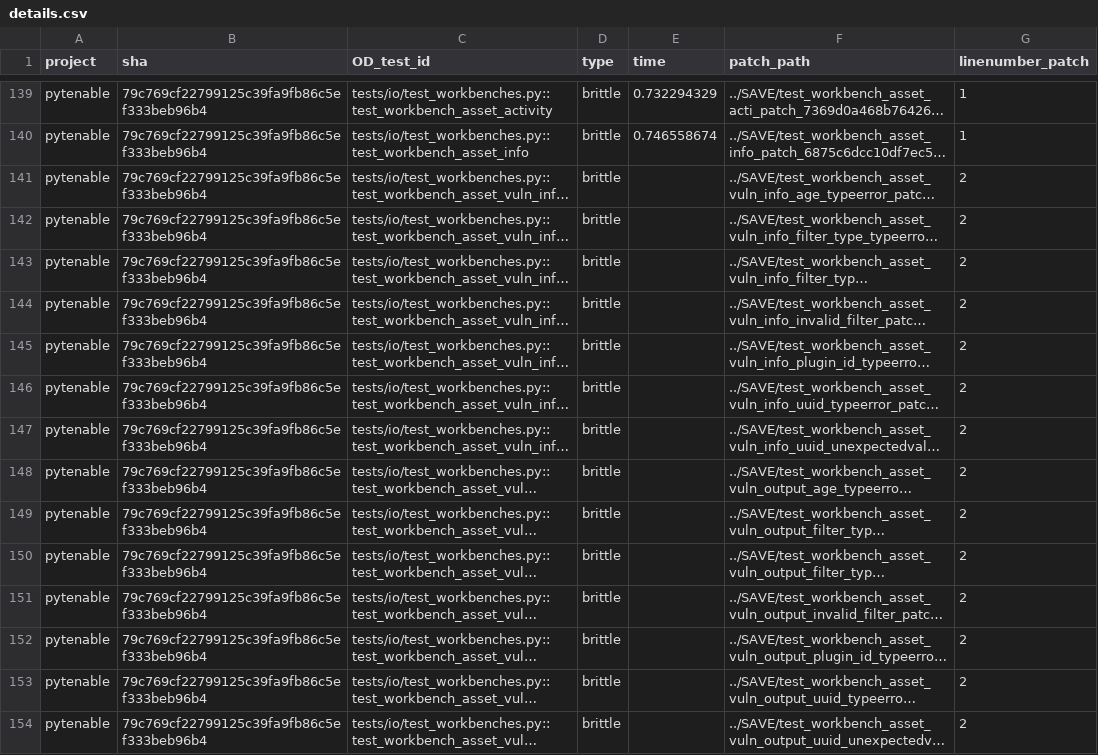
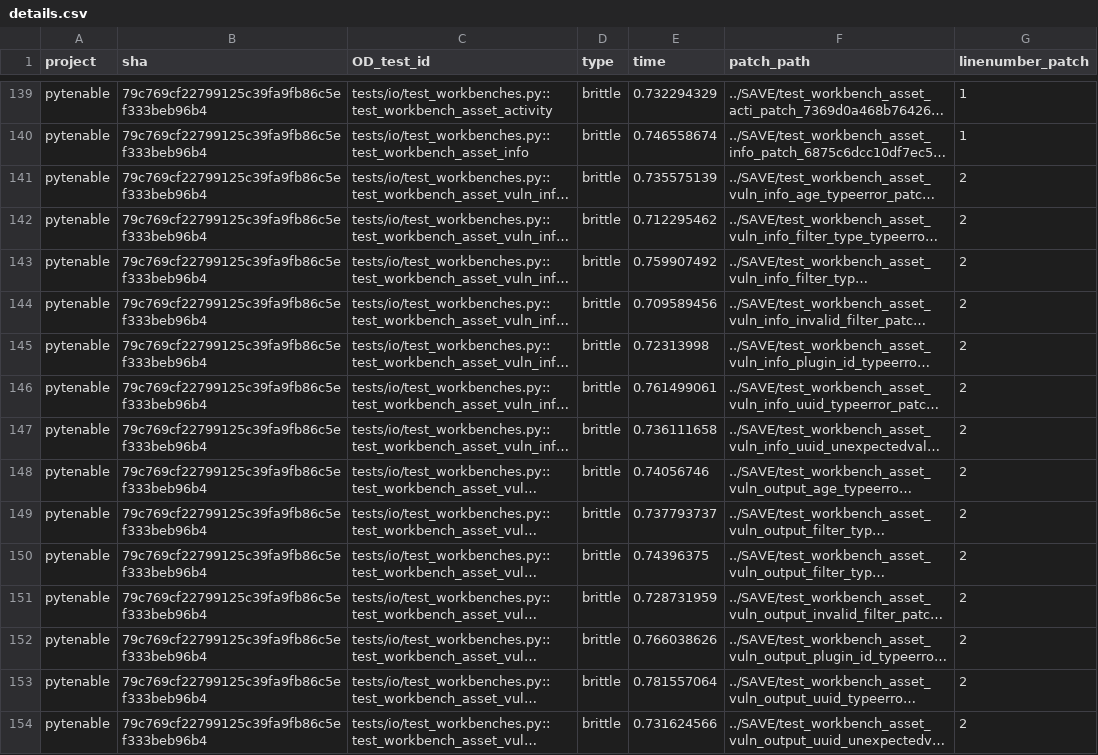
Before and after one commit to ailen-wrx/iFixFlakies_python, a CSV file: AST_copytest/Patcher_csv/details.csv, drawn as a sheet; only a part is shown, gaps mark what is left out; long unchanged cells end in …; the diff covers the shown part only; the diff names each change by its address in the sheet, - before the commit and + after, or states it on an @@ line.

Commit message:
Update details.csv

```diff
--- a/AST_copytest/Patcher_csv/details.csv
+++ b/AST_copytest/Patcher_csv/details.csv
-E141 (time): (empty)
+E141 (time): 0.735575139
-E142 (time): (empty)
+E142 (time): 0.712295462
-E143 (time): (empty)
+E143 (time): 0.759907492
-E144 (time): (empty)
+E144 (time): 0.709589456
-E145 (time): (empty)
+E145 (time): 0.72313998
-E146 (time): (empty)
+E146 (time): 0.761499061
-E147 (time): (empty)
+E147 (time): 0.736111658
-E148 (time): (empty)
+E148 (time): 0.74056746
-E149 (time): (empty)
+E149 (time): 0.737793737
-E150 (time): (empty)
+E150 (time): 0.74396375
-E151 (time): (empty)
+E151 (time): 0.728731959
-E152 (time): (empty)
+E152 (time): 0.766038626
-E153 (time): (empty)
+E153 (time): 0.781557064
-E154 (time): (empty)
+E154 (time): 0.731624566
```
Also changed, not shown: 76 edited cells elsewhere in this file.
